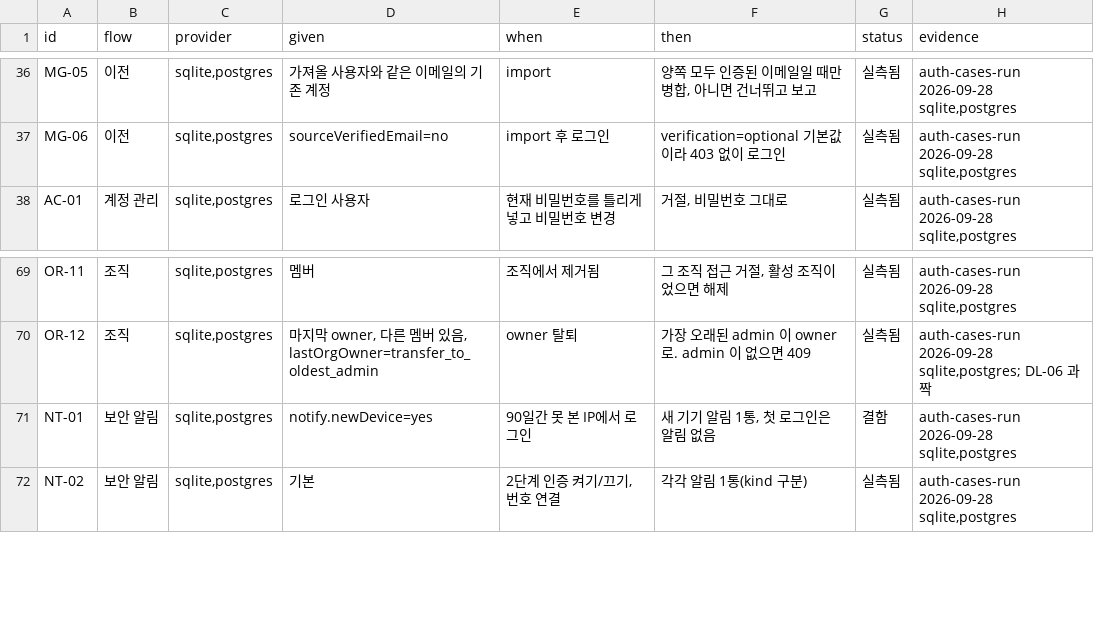
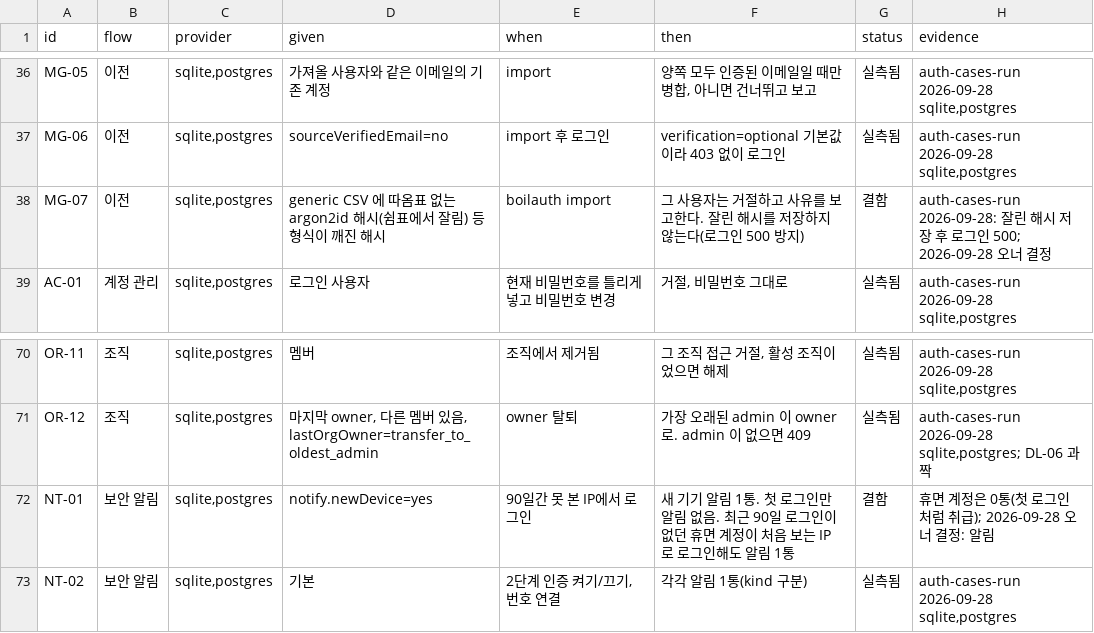
Before and after one commit to schift-io/boilauth, a TSV file: docs/cases.tsv, drawn as a sheet; only a part is shown, gaps mark what is left out.

```diff
--- a/docs/cases.tsv
+++ b/docs/cases.tsv
@@ -37,2 +37,3 @@ MG-05	이전	sqlite,postgres	가져올 사용자와 같은 이메일의 기존
 MG-06	이전	sqlite,postgres	sourceVerifiedEmail=no	import 후 로그인	verification=optional 기본값이라 403 없이 로그인	실측됨	auth-cases-run 2026-09-28 sqlite,postgres
+MG-07	이전	sqlite,postgres	generic CSV 에 따옴표 없는 argon2id 해시(쉼표에서 잘림) 등 형식이 깨진 해시	boilauth import	그 사용자는 거절하고 사유를 보고한다. 잘린 해시를 저장하지 않는다(로그인 500 방지)	결함	auth-cases-run 2026-09-28: 잘린 해시 저장 후 로그인 500; 2026-09-28 오너 결정
 AC-01	계정 관리	sqlite,postgres	로그인 사용자	현재 비밀번호를 틀리게 넣고 비밀번호 변경	거절, 비밀번호 그대로	실측됨	auth-cases-run 2026-09-28 sqlite,postgres
@@ -70,3 +71,3 @@ OR-11	조직	sqlite,postgres	멤버	조직에서 제거됨	그 조직 접근 거
 OR-12	조직	sqlite,postgres	마지막 owner, 다른 멤버 있음, lastOrgOwner=transfer_to_oldest_admin	owner 탈퇴	가장 오래된 admin 이 owner 로. admin 이 없으면 409	실측됨	auth-cases-run 2026-09-28 sqlite,postgres; DL-06 과 짝
-NT-01	보안 알림	sqlite,postgres	notify.newDevice=yes	90일간 못 본 IP에서 로그인	새 기기 알림 1통, 첫 로그인은 알림 없음	결함	auth-cases-run 2026-09-28 sqlite,postgres
+NT-01	보안 알림	sqlite,postgres	notify.newDevice=yes	90일간 못 본 IP에서 로그인	새 기기 알림 1통. 첫 로그인만 알림 없음. 최근 90일 로그인이 없던 휴면 계정이 처음 보는 IP로 로그인해도 알림 1통	결함	휴면 계정은 0통(첫 로그인처럼 취급); 2026-09-28 오너 결정: 알림
 NT-02	보안 알림	sqlite,postgres	기본	2단계 인증 켜기/끄기, 번호 연결	각각 알림 1통(kind 구분)	실측됨	auth-cases-run 2026-09-28 sqlite,postgres
```
